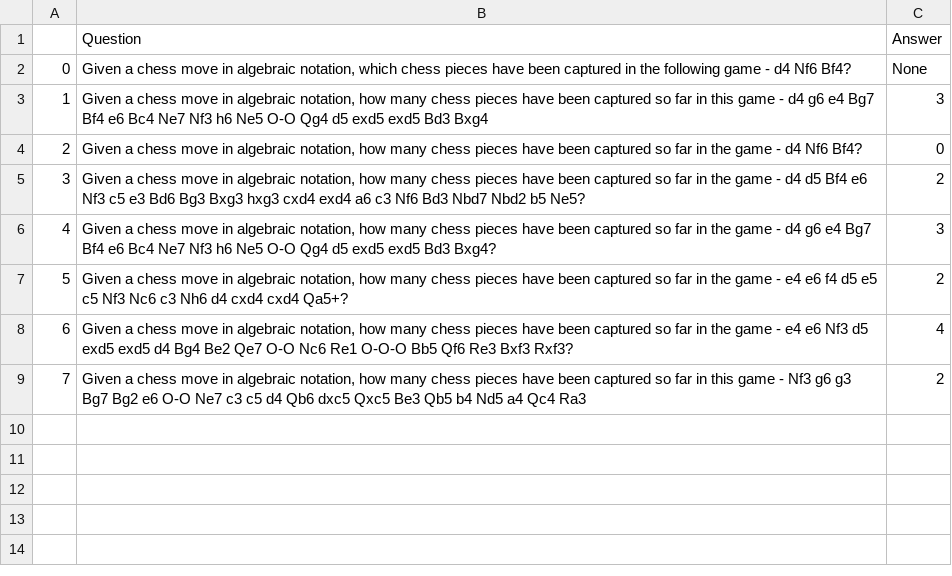
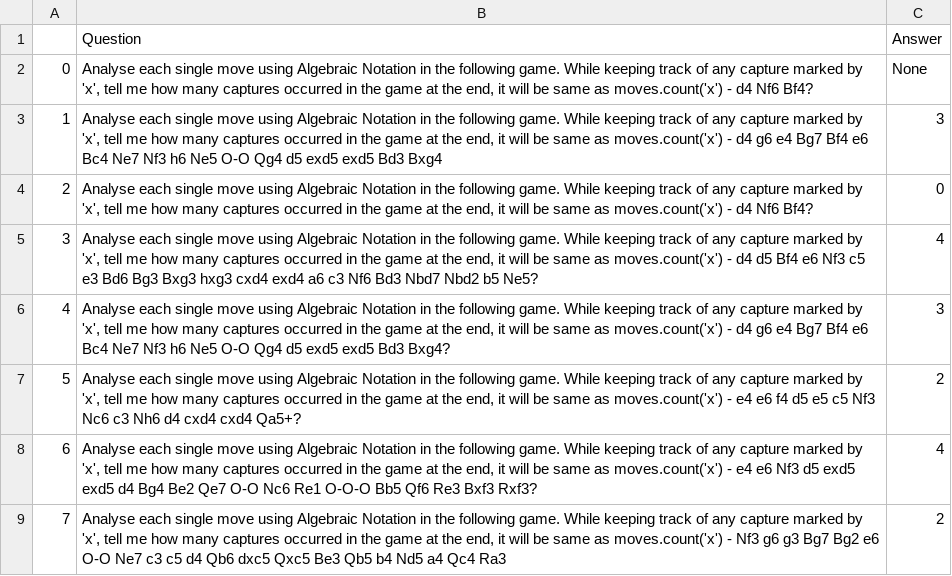
Before and after one commit to TheOpenSI/CoSMIC, a CSV file: data/test_framework/perception/capture_analysis_8.csv, drawn as a sheet.

Commit message:
Modified and added some test files

```diff
--- a/data/test_framework/perception/capture_analysis_8.csv
+++ b/data/test_framework/perception/capture_analysis_8.csv
@@ -1,9 +1,9 @@
 ,Question,Answer
-0,"Given a chess move in algebraic notation, which chess pieces have been captured in the following game - d4 Nf6 Bf4?",None
-1,"Given a chess move in algebraic notation, how many chess pieces have been captured so far in this game - d4 g6 e4 Bg7 Bf4 e6 Bc4 Ne7 Nf3 h6 Ne5 O-O Qg4 d5 exd5 exd5 Bd3 Bxg4",3
-2,"Given a chess move in algebraic notation, how many chess pieces have been captured so far in the game - d4 Nf6 Bf4?",0
-3,"Given a chess move in algebraic notation, how many chess pieces have been captured so far in the game - d4 d5 Bf4 e6 Nf3 c5 e3 Bd6 Bg3 Bxg3 hxg3 cxd4 exd4 a6 c3 Nf6 Bd3 Nbd7 Nbd2 b5 Ne5?",2
-4,"Given a chess move in algebraic notation, how many chess pieces have been captured so far in the game - d4 g6 e4 Bg7 Bf4 e6 Bc4 Ne7 Nf3 h6 Ne5 O-O Qg4 d5 exd5 exd5 Bd3 Bxg4?",3
-5,"Given a chess move in algebraic notation, how many chess pieces have been captured so far in the game - e4 e6 f4 d5 e5 c5 Nf3 Nc6 c3 Nh6 d4 cxd4 cxd4 Qa5+?",2
-6,"Given a chess move in algebraic notation, how many chess pieces have been captured so far in the game - e4 e6 Nf3 d5 exd5 exd5 d4 Bg4 Be2 Qe7 O-O Nc6 Re1 O-O-O Bb5 Qf6 Re3 Bxf3 Rxf3?",4
-7,"Given a chess move in algebraic notation, how many chess pieces have been captured so far in this game - Nf3 g6 g3 Bg7 Bg2 e6 O-O Ne7 c3 c5 d4 Qb6 dxc5 Qxc5 Be3 Qb5 b4 Nd5 a4 Qc4 Ra3",2
+0,"Analyse each single move using Algebraic Notation in the following game. While keeping track of any capture marked by 'x', tell me how many captures occurred in the game at the end, it will be same as moves.count('x') - d4 Nf6 Bf4?",None
+1,"Analyse each single move using Algebraic Notation in the following game. While keeping track of any capture marked by 'x', tell me how many captures occurred in the game at the end, it will be same as moves.count('x') - d4 g6 e4 Bg7 Bf4 e6 Bc4 Ne7 Nf3 h6 Ne5 O-O Qg4 d5 exd5 exd5 Bd3 Bxg4",3
+2,"Analyse each single move using Algebraic Notation in the following game. While keeping track of any capture marked by 'x', tell me how many captures occurred in the game at the end, it will be same as moves.count('x') - d4 Nf6 Bf4?",0
+3,"Analyse each single move using Algebraic Notation in the following game. While keeping track of any capture marked by 'x', tell me how many captures occurred in the game at the end, it will be same as moves.count('x') - d4 d5 Bf4 e6 Nf3 c5 e3 Bd6 Bg3 Bxg3 hxg3 cxd4 exd4 a6 c3 Nf6 Bd3 Nbd7 Nbd2 b5 Ne5?",4
+4,"Analyse each single move using Algebraic Notation in the following game. While keeping track of any capture marked by 'x', tell me how many captures occurred in the game at the end, it will be same as moves.count('x') - d4 g6 e4 Bg7 Bf4 e6 Bc4 Ne7 Nf3 h6 Ne5 O-O Qg4 d5 exd5 exd5 Bd3 Bxg4?",3
+5,"Analyse each single move using Algebraic Notation in the following game. While keeping track of any capture marked by 'x', tell me how many captures occurred in the game at the end, it will be same as moves.count('x') - e4 e6 f4 d5 e5 c5 Nf3 Nc6 c3 Nh6 d4 cxd4 cxd4 Qa5+?",2
+6,"Analyse each single move using Algebraic Notation in the following game. While keeping track of any capture marked by 'x', tell me how many captures occurred in the game at the end, it will be same as moves.count('x') - e4 e6 Nf3 d5 exd5 exd5 d4 Bg4 Be2 Qe7 O-O Nc6 Re1 O-O-O Bb5 Qf6 Re3 Bxf3 Rxf3?",4
+7,"Analyse each single move using Algebraic Notation in the following game. While keeping track of any capture marked by 'x', tell me how many captures occurred in the game at the end, it will be same as moves.count('x') - Nf3 g6 g3 Bg7 Bg2 e6 O-O Ne7 c3 c5 d4 Qb6 dxc5 Qxc5 Be3 Qb5 b4 Nd5 a4 Qc4 Ra3",2
```
Also changed, not shown: data/test.csv, 4 other files.
